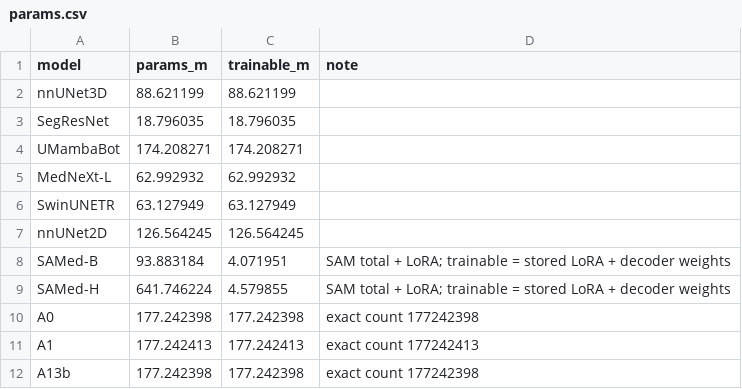
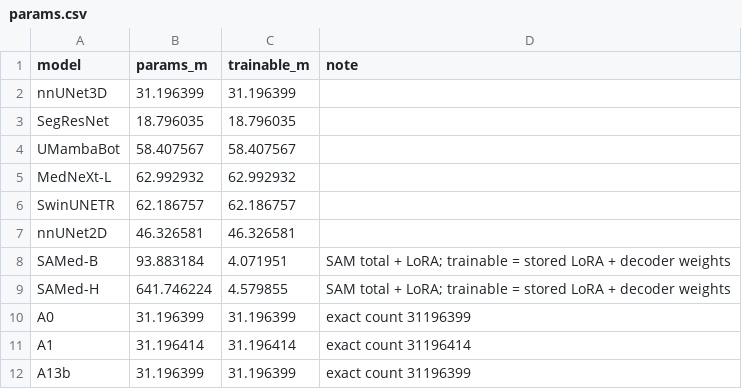
Before and after one commit to zxyalone/seg, a CSV file: results/reference_extras/params.csv, drawn as a sheet.

```diff
--- a/results/reference_extras/params.csv
+++ b/results/reference_extras/params.csv
@@ -1,12 +1,12 @@
 model,params_m,trainable_m,note
-nnUNet3D,88.621199,88.621199,
+nnUNet3D,31.196399,31.196399,
 SegResNet,18.796035,18.796035,
-UMambaBot,174.208271,174.208271,
+UMambaBot,58.407567,58.407567,
 MedNeXt-L,62.992932,62.992932,
-SwinUNETR,63.127949,63.127949,
-nnUNet2D,126.564245,126.564245,
+SwinUNETR,62.186757,62.186757,
+nnUNet2D,46.326581,46.326581,
 SAMed-B,93.883184,4.071951,SAM total + LoRA; trainable = stored LoRA + decoder weights
 SAMed-H,641.746224,4.579855,SAM total + LoRA; trainable = stored LoRA + decoder weights
-A0,177.242398,177.242398,exact count 177242398
-A1,177.242413,177.242413,exact count 177242413
-A13b,177.242398,177.242398,exact count 177242398
+A0,31.196399,31.196399,exact count 31196399
+A1,31.196414,31.196414,exact count 31196414
+A13b,31.196399,31.196399,exact count 31196399
```
Also changed, not shown: 3 other files.
